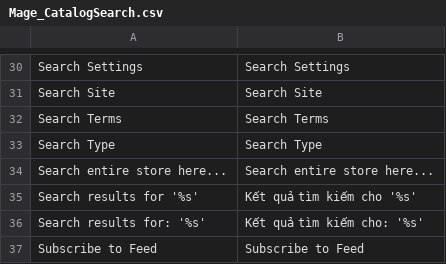
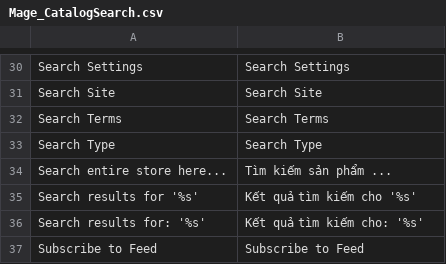
Before and after one commit to tahivan/mayphatdien, a CSV file: app/locale/vi_VN/Mage_CatalogSearch.csv, drawn as a sheet; only a part is shown, gaps mark what is left out.

Commit message:
Add translate

```diff
--- a/app/locale/vi_VN/Mage_CatalogSearch.csv
+++ b/app/locale/vi_VN/Mage_CatalogSearch.csv
@@ -33,3 +33,3 @@
 "Search Type","Search Type"
-"Search entire store here...","Search entire store here..."
+"Search entire store here...","Tìm kiếm sản phẩm ..."
 "Search results for '%s'","Kết quả tìm kiếm cho '%s'"
```
